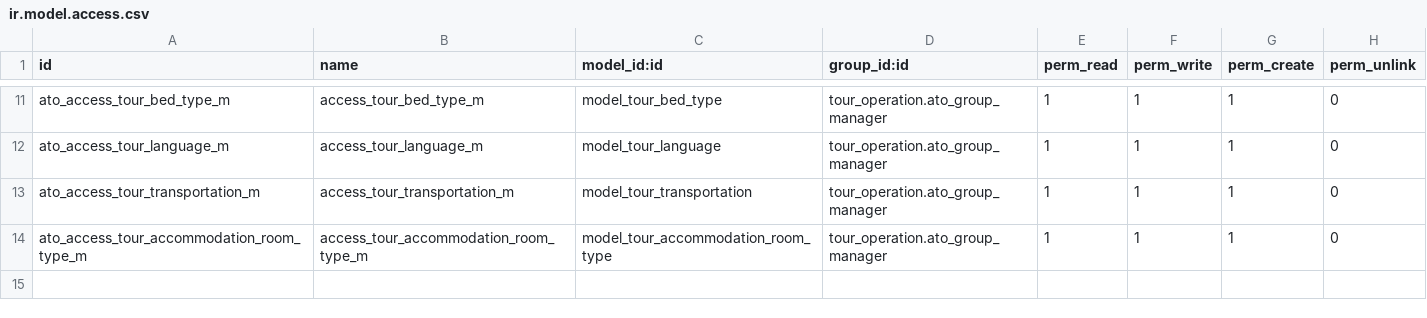
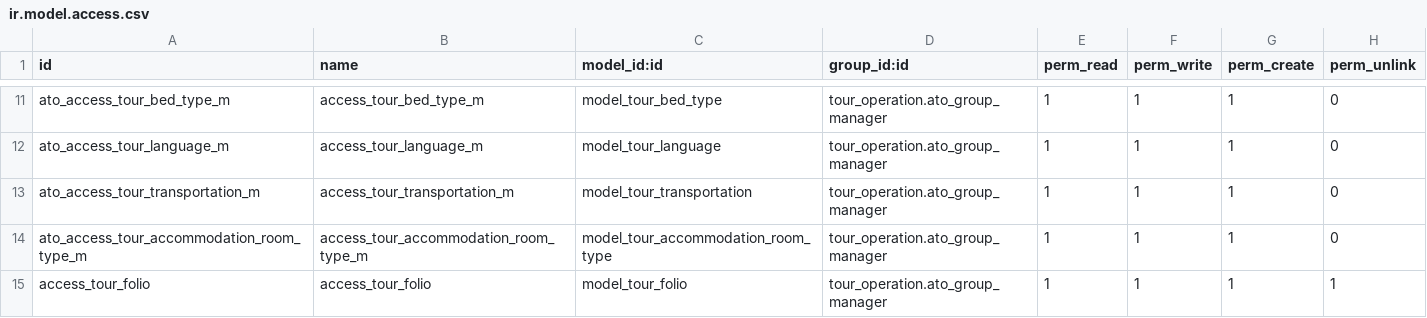
Before and after one commit to omarlemorac/touroperation, a CSV file: tour_operation/security/ir.model.access.csv, drawn as a sheet; only a part is shown, gaps mark what is left out.

```diff
--- a/tour_operation/security/ir.model.access.csv
+++ b/tour_operation/security/ir.model.access.csv
@@ -14 +14,2 @@ ato_access_tour_transportation_m,access_tour_transportation_m,"model_tour_transp
 ato_access_tour_accommodation_room_type_m,access_tour_accommodation_room_type_m,"model_tour_accommodation_room_type",tour_operation.ato_group_manager,1,1,1,0
+access_tour_folio,access_tour_folio,model_tour_folio,tour_operation.ato_group_manager,1,1,1,1
```
Also changed, not shown: 2 other files.
